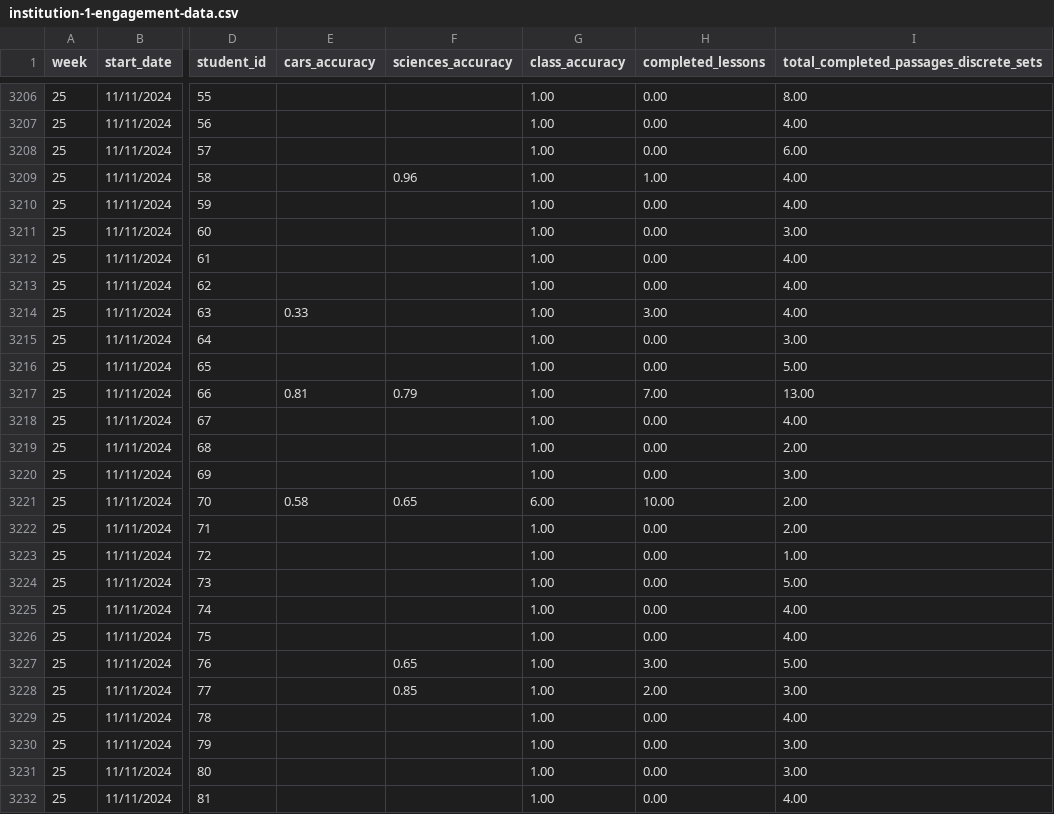
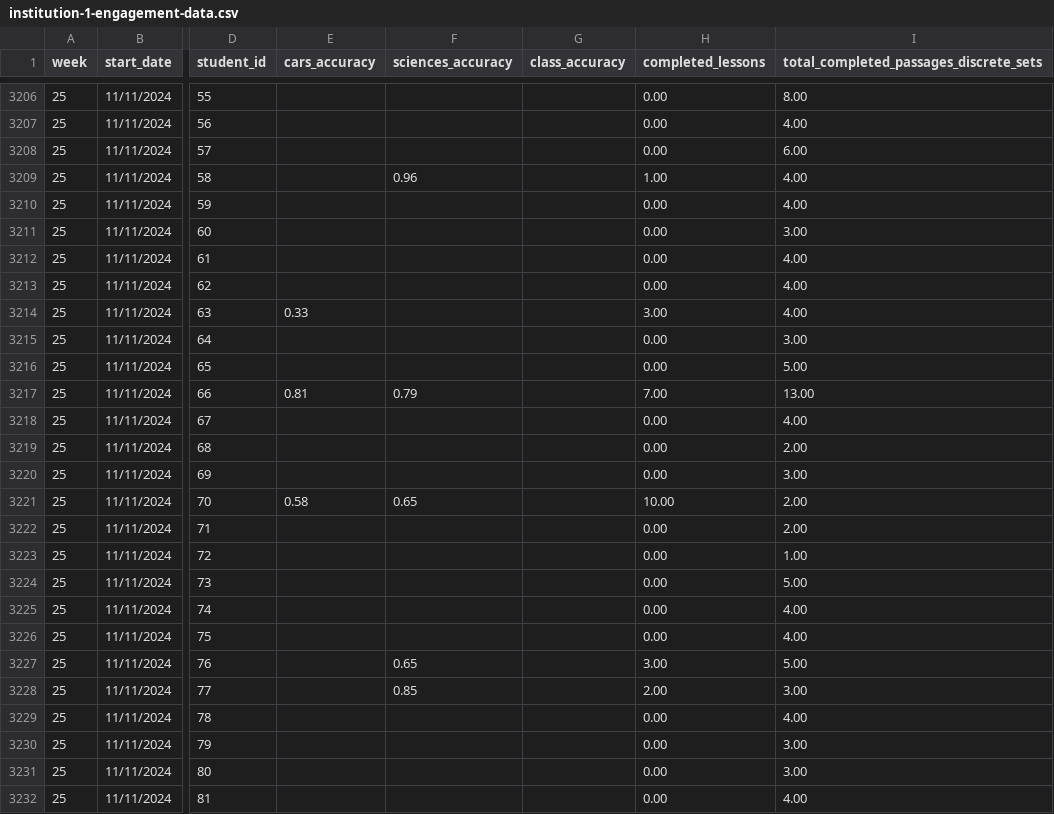
Before and after one commit to jackwestin-dev/institution-TJ, a CSV file: student-data/institution-1-engagement-data.csv, drawn as a sheet; only a part is shown, gaps mark what is left out; the diff covers the shown part only; the diff names each change by its address in the sheet, - before the commit and + after, or states it on an @@ line.

```diff
--- a/student-data/institution-1-engagement-data.csv
+++ b/student-data/institution-1-engagement-data.csv
-G3206:G3220 (class_accuracy): 1.00
+G3206:G3220 (class_accuracy): (empty)
-G3221 (class_accuracy): 6.00
+G3221 (class_accuracy): (empty)
-G3222:G3232 (class_accuracy): 1.00
+G3222:G3232 (class_accuracy): (empty)
```
Also changed, not shown: 123 edited cells elsewhere in this file.
